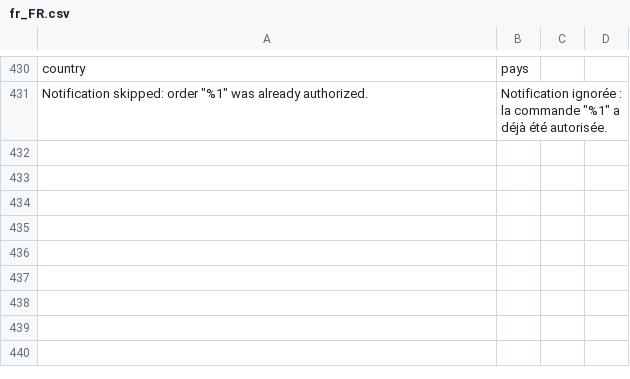
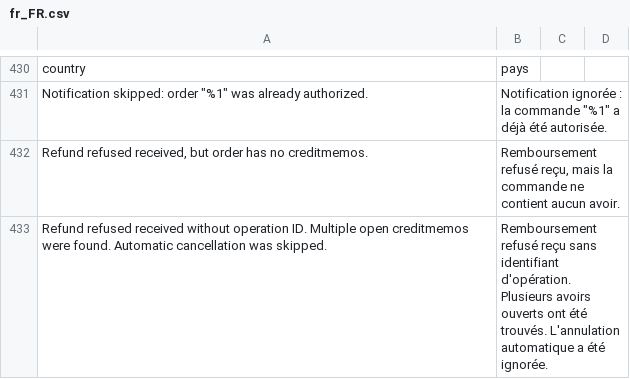
Before and after one commit to hipay/hipay-fullservice-sdk-magento2, a CSV file: i18n/fr_FR.csv, drawn as a sheet; only a part is shown, gaps mark what is left out.

Commit message:
PI-5816 - Magento – Notification 165 (Refund Refused) : champ option absent...

```diff
--- a/i18n/fr_FR.csv
+++ b/i18n/fr_FR.csv
@@ -431 +431,3 @@
 "Notification skipped: order ""%1"" was already authorized.","Notification ignorée : la commande ""%1"" a déjà été autorisée."
+"Refund refused received, but order has no creditmemos.","Remboursement refusé reçu, mais la commande ne contient aucun avoir."
+"Refund refused received without operation ID. Multiple open creditmemos were found. Automatic cancellation was skipped.","Remboursement refusé reçu sans identifiant d'opération. Plusieurs avoirs ouverts ont été trouvés. L'annulation automatique a été ignorée."
```
Also changed, not shown: i18n/en_US.csv, i18n/it_IT.csv, 2 other files.
